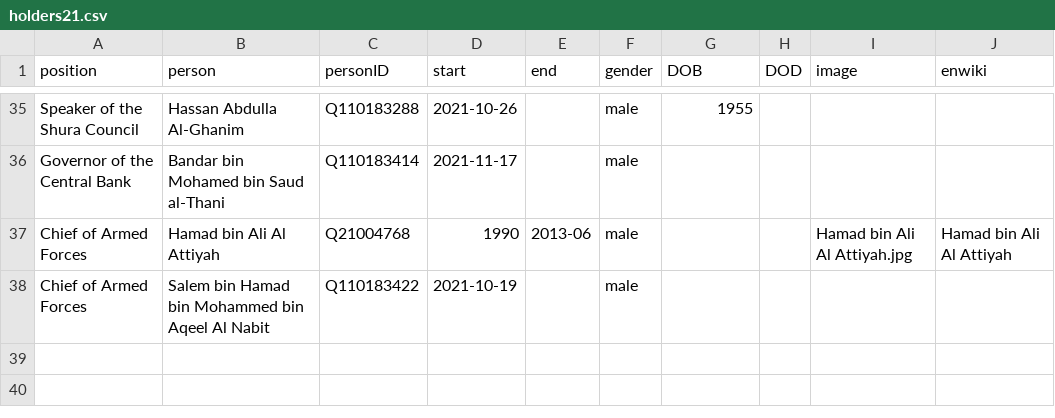
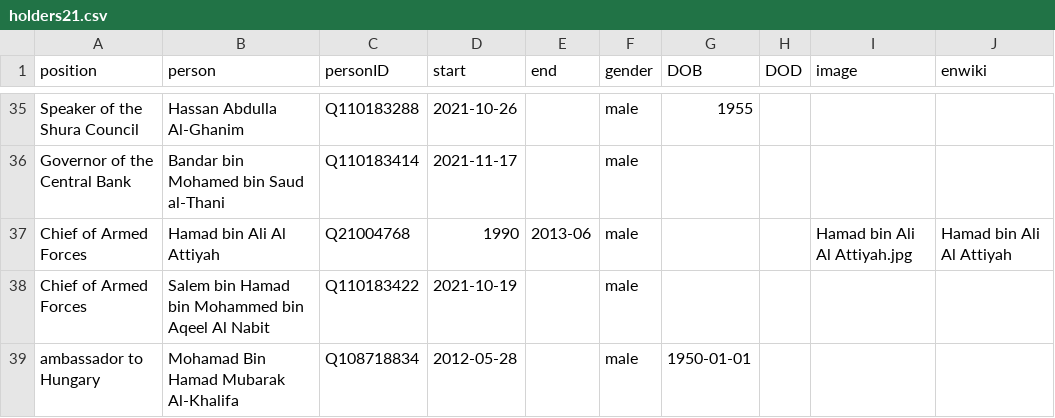
Before and after one commit to every-politician-scrapers/qatar-ministers, a CSV file: html/holders21.csv, drawn as a sheet; only a part is shown, gaps mark what is left out.

Commit message:
PCB update

```diff
--- a/html/holders21.csv
+++ b/html/holders21.csv
@@ -38 +38,2 @@ Chief of Armed Forces,Hamad bin Ali Al Attiyah,Q21004768,1990,2013-06,male,,,Ham
 Chief of Armed Forces,Salem bin Hamad bin Mohammed bin Aqeel Al Nabit,Q110183422,2021-10-19,,male,,,,
+ambassador to Hungary,Mohamad Bin Hamad Mubarak Al-Khalifa,Q108718834,2012-05-28,,male,1950-01-01,,,
```
